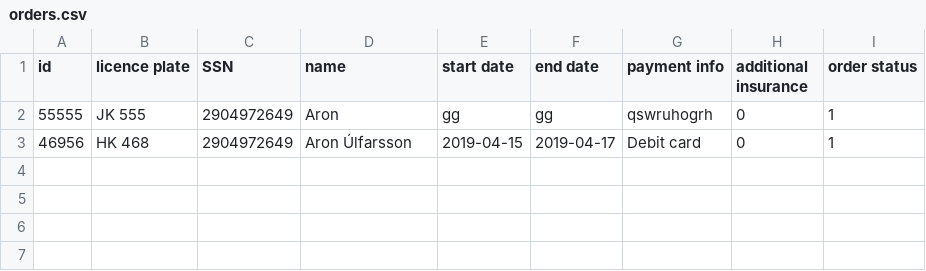
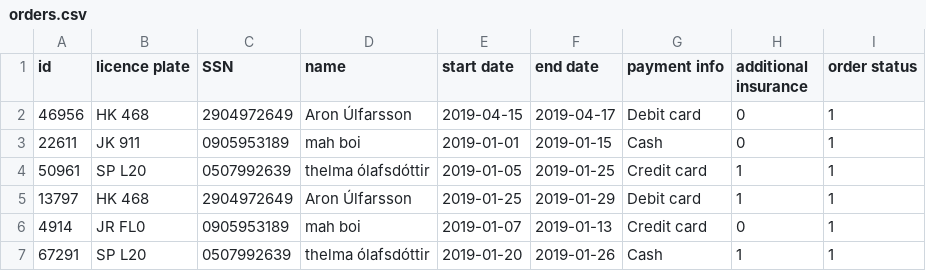
Before and after one commit to AronU/Car-Rental-Service, a CSV file: Car_Rental/data/orders.csv, drawn as a sheet.

Commit message:
Order vinsla með thelmu

```diff
--- a/Car_Rental/data/orders.csv
+++ b/Car_Rental/data/orders.csv
@@ -1,3 +1,7 @@
 id,licence plate,SSN,name,start date,end date,payment info,additional insurance,order status
-55555,JK 555,2904972649,Aron,gg,gg,qswruhogrh,0,1
 46956,HK 468,2904972649,Aron Úlfarsson,2019-04-15,2019-04-17,Debit card,0,1
+22611,JK 911,0905953189,mah boi,2019-01-01,2019-01-15,Cash,0,1
+50961,SP L20,0507992639,thelma ólafsdóttir,2019-01-05,2019-01-25,Credit card,1,1
+13797,HK 468,2904972649,Aron Úlfarsson,2019-01-25,2019-01-29,Debit card,1,1
+4914,JR FL0,0905953189,mah boi,2019-01-07,2019-01-13,Credit card,0,1
+67291,SP L20,0507992639,thelma ólafsdóttir,2019-01-20,2019-01-26,Cash,1,1
```
Also changed, not shown: 3 other files.
